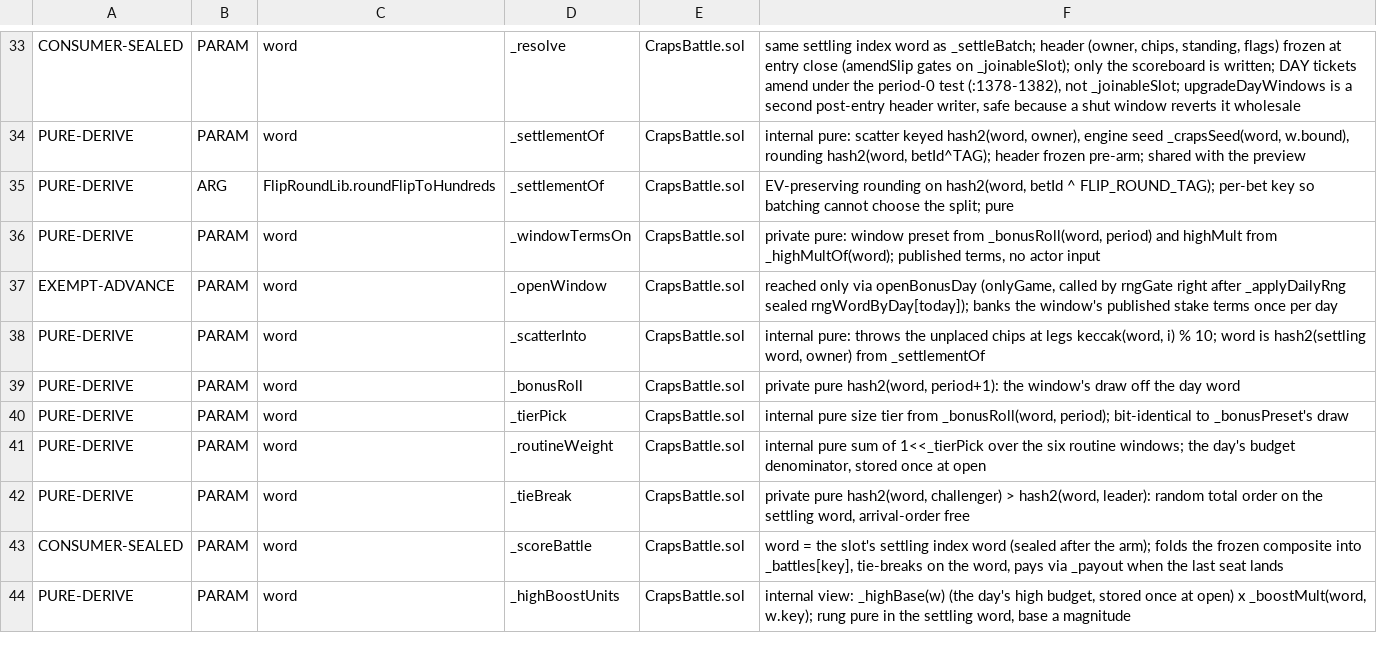
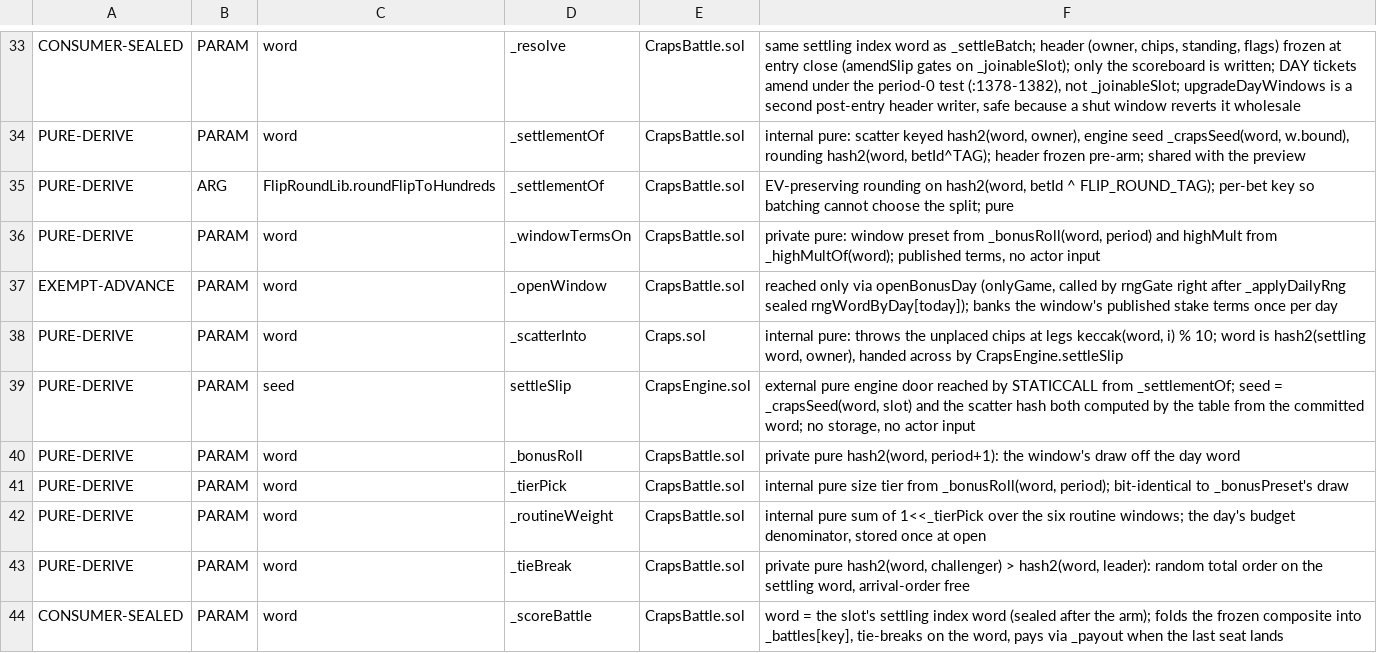
Before and after one commit to PurgeGame/degenerus-protocol, a TSV file: scripts/rng-taint-manifest.tsv, drawn as a sheet; only a part is shown, gaps mark what is left out; the shorter side is filled out with more unchanged rows.

```diff
--- a/scripts/rng-taint-manifest.tsv
+++ b/scripts/rng-taint-manifest.tsv
@@ -37,3 +37,4 @@ PURE-DERIVE	PARAM	word	_windowTermsOn	CrapsBattle.sol	private pure: window prese
 EXEMPT-ADVANCE	PARAM	word	_openWindow	CrapsBattle.sol	reached only via openBonusDay (onlyGame, called by rngGate right after _applyDailyRng sealed rngWordByDay[today]); banks the window's published stake terms once per day
-PURE-DERIVE	PARAM	word	_scatterInto	CrapsBattle.sol	internal pure: throws the unplaced chips at legs keccak(word, i) % 10; word is hash2(settling word, owner) from _settlementOf
+PURE-DERIVE	PARAM	word	_scatterInto	Craps.sol	internal pure: throws the unplaced chips at legs keccak(word, i) % 10; word is hash2(settling word, owner), handed across by CrapsEngine.settleSlip
+PURE-DERIVE	PARAM	seed	settleSlip	CrapsEngine.sol	external pure engine door reached by STATICCALL from _settlementOf; seed = _crapsSeed(word, slot) and the scatter hash both computed by the table from the committed word; no storage, no actor input
 PURE-DERIVE	PARAM	word	_bonusRoll	CrapsBattle.sol	private pure hash2(word, period+1): the window's draw off the day word
```
Also changed, not shown: scripts/rng-window-manifest.tsv, 6 other files.
